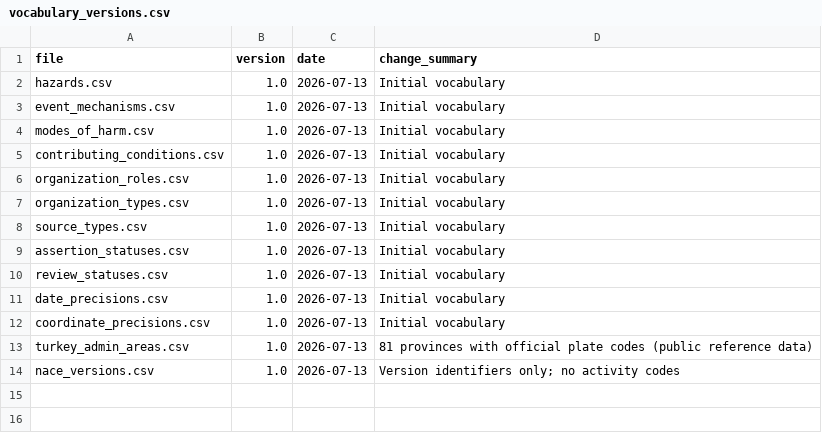
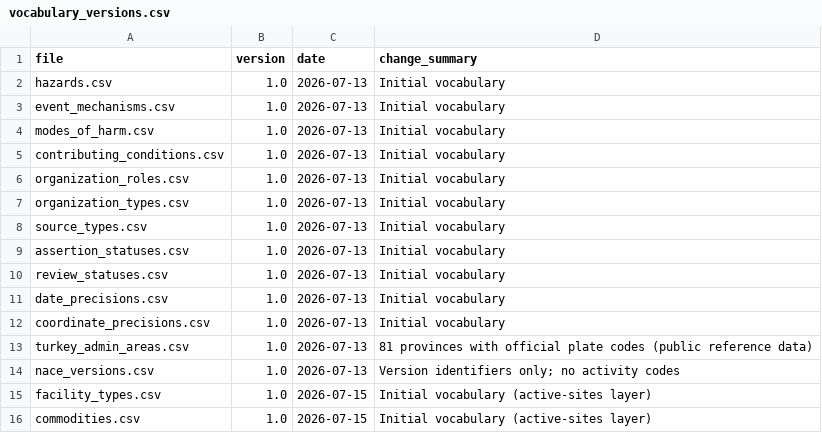
Before and after one commit to esaritas/Mining-accidents-Turkiye, a CSV file: data/vocabularies/vocabulary_versions.csv, drawn as a sheet.

```diff
--- a/data/vocabularies/vocabulary_versions.csv
+++ b/data/vocabularies/vocabulary_versions.csv
@@ -14 +14,3 @@ turkey_admin_areas.csv,1.0,2026-07-13,81 provinces with official plate codes (pu
 nace_versions.csv,1.0,2026-07-13,Version identifiers only; no activity codes
+facility_types.csv,1.0,2026-07-15,Initial vocabulary (active-sites layer)
+commodities.csv,1.0,2026-07-15,Initial vocabulary (active-sites layer)
```
Also changed, not shown: docs/source_registry.csv, 29 other files.
